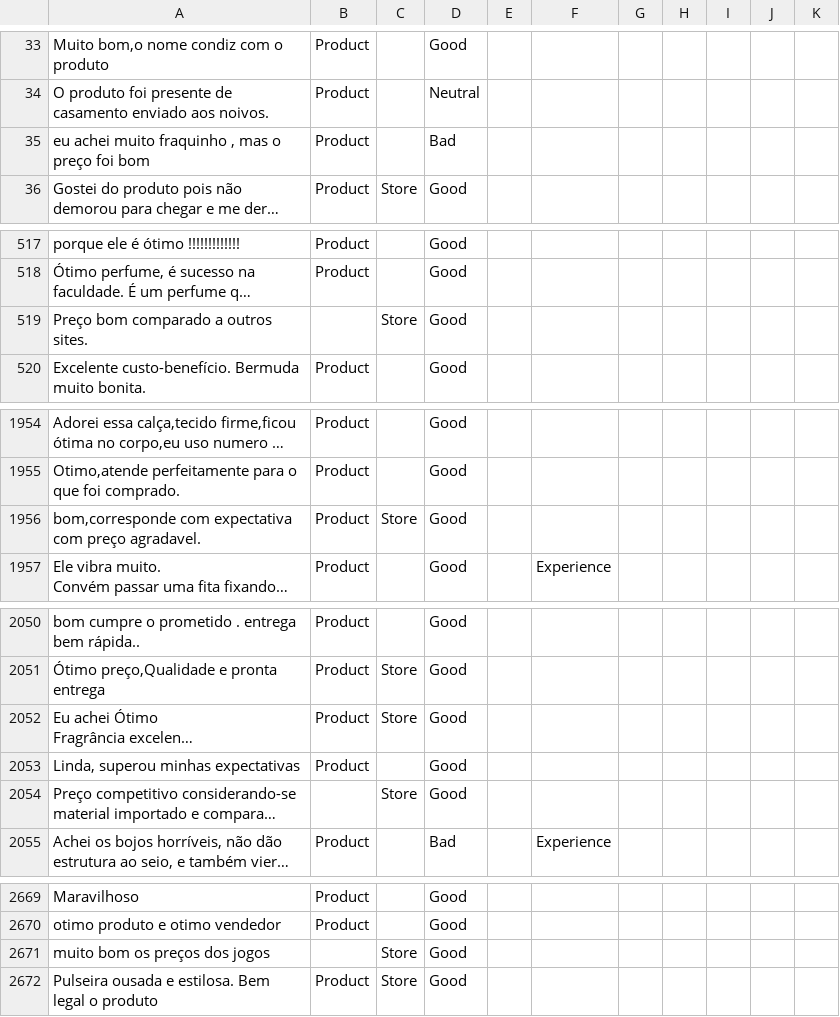
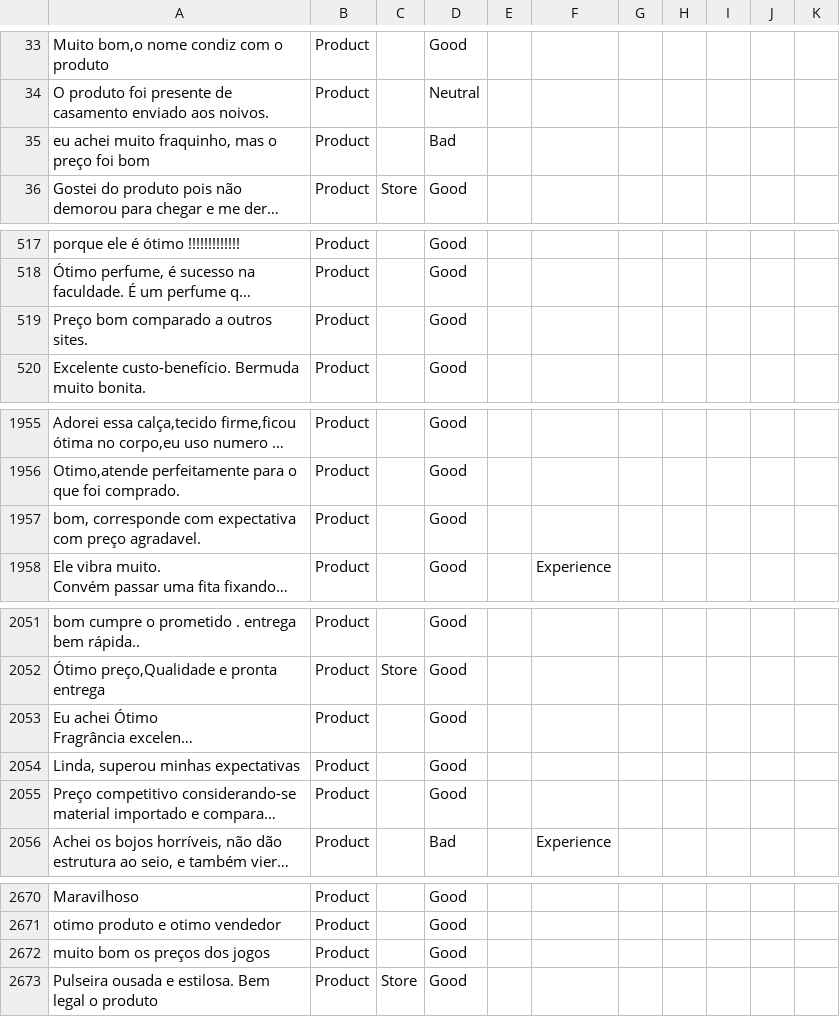
Before and after one commit to diegothuran/Rambo-Wine, a CSV file: textClassification/SentimentAnalisys/Data/database.csv, drawn as a sheet; only a part is shown, gaps mark what is left out; long unchanged cells end in …; addresses are those after the commit; the diff covers the shown part only; the diff names each change by its address in the sheet, - before the commit and + after, or states it on an @@ line.

```diff
--- a/textClassification/SentimentAnalisys/Data/database.csv
+++ b/textClassification/SentimentAnalisys/Data/database.csv
-A35: …achei muito fraquinho , mas o…
+A35: …achei muito fraquinho, mas o…
-B519: (empty)
+B519: Product
-C519: Store
+C519: (empty)
-A1957: bom,corresponde com expectativa…
+A1957: bom, corresponde com expectativa…
-C1957: Store
+C1957: (empty)
-C2053: Store
+C2053: (empty)
-B2055: (empty)
+B2055: Product
-C2055: Store
+C2055: (empty)
-B2672: (empty)
+B2672: Product
-C2672: Store
+C2672: (empty)
```
Also changed, not shown: 46 added rows, 1 removed row and 23 edited cells elsewhere in this file, 4 other files.
